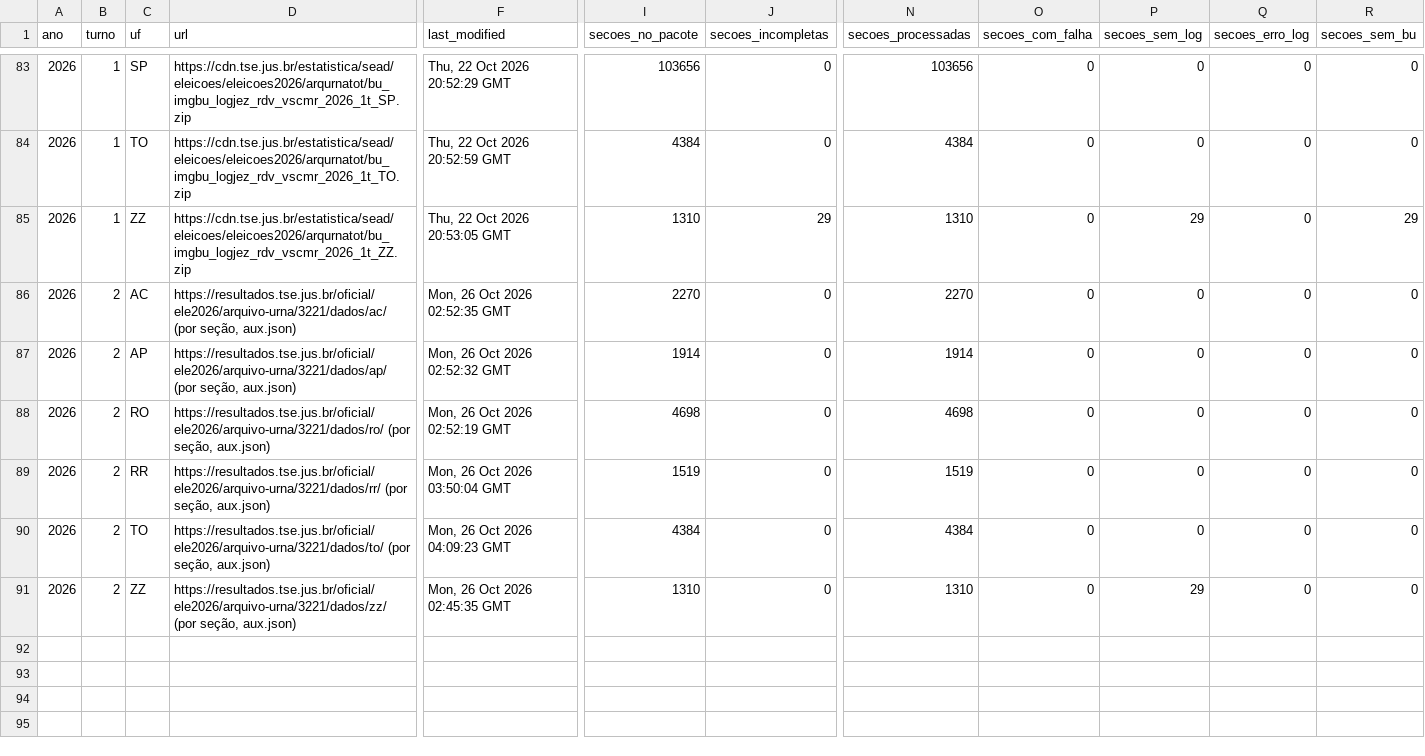
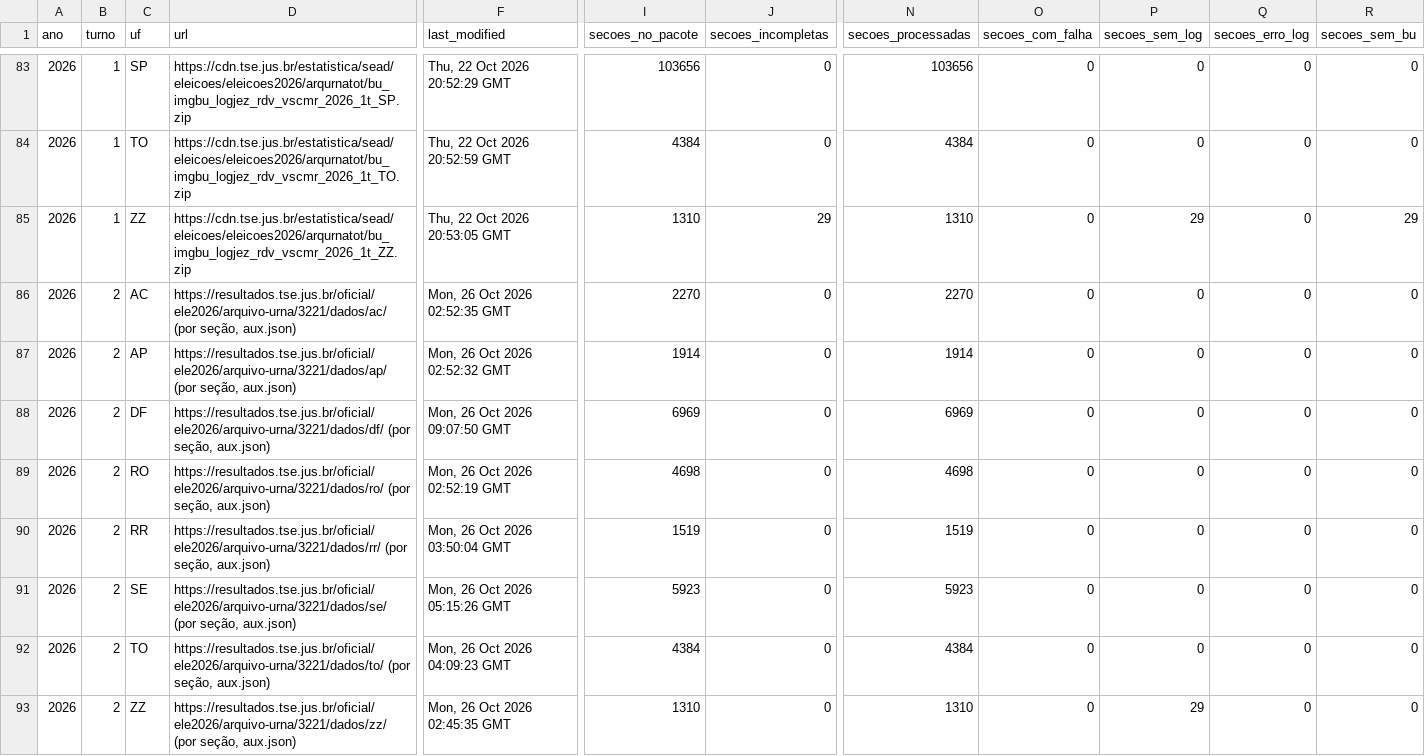
Before and after one commit to BigCorps/ObservatorioEleitoral, a CSV file: manifestos/cobertura_arquivos_urna.csv, drawn as a sheet; only a part is shown, gaps mark what is left out; rows hold the shown columns only; the diff names each change by its address in the sheet, - before the commit and + after, or states it on an @@ line.

```diff
--- a/manifestos/cobertura_arquivos_urna.csv
+++ b/manifestos/cobertura_arquivos_urna.csv
+row 88: 2026 | 2 | DF | https://resultados.tse.jus.br/oficial/ele2026/arquivo-urna/3221/dados/df/ (por seção, aux.json) | Mon, 26 Oct 2026 09:07:50 GMT | 6969 | 0 | 6969 | 0 | 0 | 0 | 0
+row 91: 2026 | 2 | SE | https://resultados.tse.jus.br/oficial/ele2026/arquivo-urna/3221/dados/se/ (por seção, aux.json) | Mon, 26 Oct 2026 05:15:26 GMT | 5923 | 0 | 5923 | 0 | 0 | 0 | 0
```
Also changed, not shown: 7 other files.
